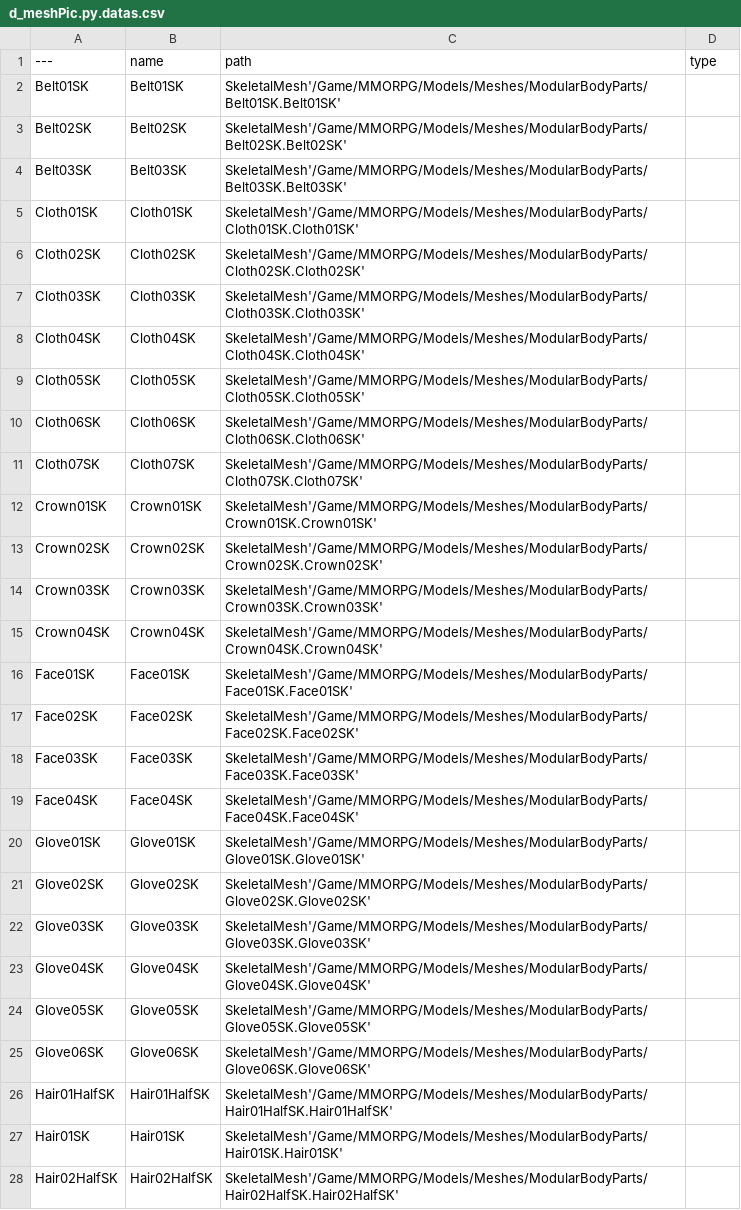
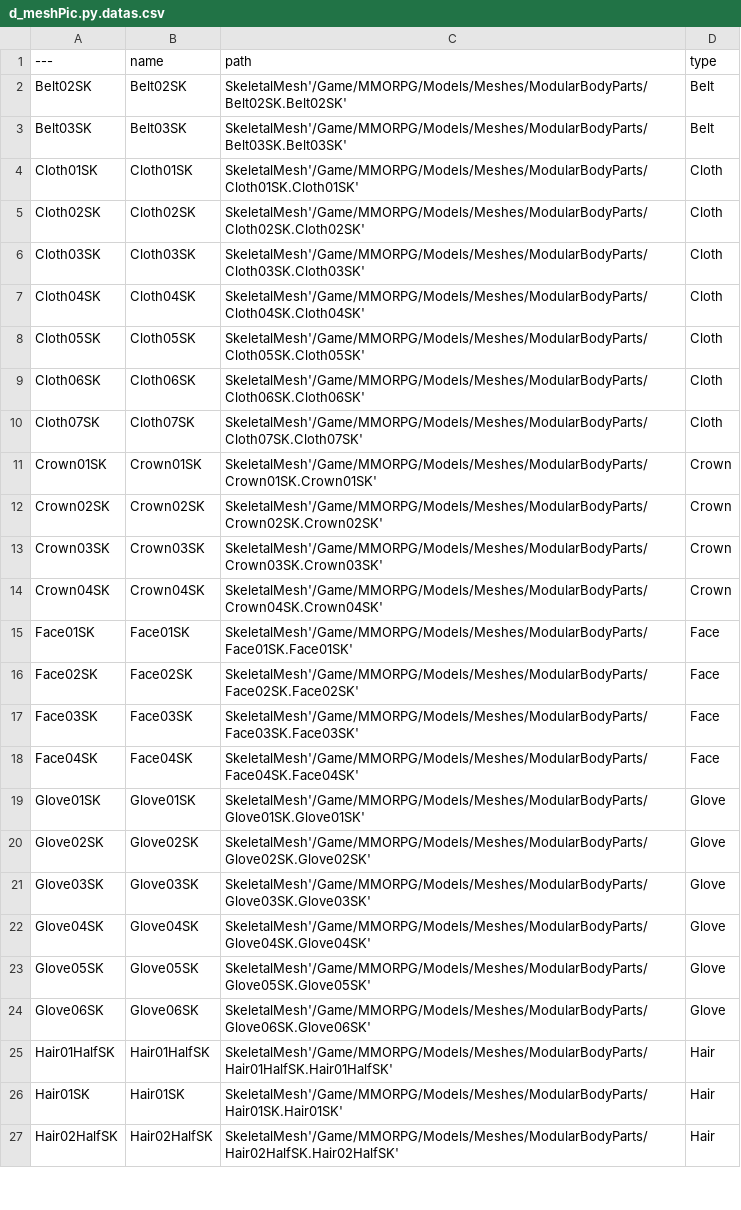
Before and after one commit to Liweimin0512/uRPG, a CSV file: ConfigTable/pydatas/d_meshPic.py.datas.csv, drawn as a sheet; only a part is shown; the diff covers the shown part only.

```diff
--- a/ConfigTable/pydatas/d_meshPic.py.datas.csv
+++ b/ConfigTable/pydatas/d_meshPic.py.datas.csv
@@ -1,28 +1,27 @@
 ---,name,path,type
-Belt01SK,Belt01SK,SkeletalMesh'/Game/MMORPG/Models/Meshes/ModularBodyParts/Belt01SK.Belt01SK',
-Belt02SK,Belt02SK,SkeletalMesh'/Game/MMORPG/Models/Meshes/ModularBodyParts/Belt02SK.Belt02SK',
-Belt03SK,Belt03SK,SkeletalMesh'/Game/MMORPG/Models/Meshes/ModularBodyParts/Belt03SK.Belt03SK',
-Cloth01SK,Cloth01SK,SkeletalMesh'/Game/MMORPG/Models/Meshes/ModularBodyParts/Cloth01SK.Cloth01SK',
-Cloth02SK,Cloth02SK,SkeletalMesh'/Game/MMORPG/Models/Meshes/ModularBodyParts/Cloth02SK.Cloth02SK',
-Cloth03SK,Cloth03SK,SkeletalMesh'/Game/MMORPG/Models/Meshes/ModularBodyParts/Cloth03SK.Cloth03SK',
-Cloth04SK,Cloth04SK,SkeletalMesh'/Game/MMORPG/Models/Meshes/ModularBodyParts/Cloth04SK.Cloth04SK',
-Cloth05SK,Cloth05SK,SkeletalMesh'/Game/MMORPG/Models/Meshes/ModularBodyParts/Cloth05SK.Cloth05SK',
-Cloth06SK,Cloth06SK,SkeletalMesh'/Game/MMORPG/Models/Meshes/ModularBodyParts/Cloth06SK.Cloth06SK',
-Cloth07SK,Cloth07SK,SkeletalMesh'/Game/MMORPG/Models/Meshes/ModularBodyParts/Cloth07SK.Cloth07SK',
-Crown01SK,Crown01SK,SkeletalMesh'/Game/MMORPG/Models/Meshes/ModularBodyParts/Crown01SK.Crown01SK',
-Crown02SK,Crown02SK,SkeletalMesh'/Game/MMORPG/Models/Meshes/ModularBodyParts/Crown02SK.Crown02SK',
-Crown03SK,Crown03SK,SkeletalMesh'/Game/MMORPG/Models/Meshes/ModularBodyParts/Crown03SK.Crown03SK',
-Crown04SK,Crown04SK,SkeletalMesh'/Game/MMORPG/Models/Meshes/ModularBodyParts/Crown04SK.Crown04SK',
-Face01SK,Face01SK,SkeletalMesh'/Game/MMORPG/Models/Meshes/ModularBodyParts/Face01SK.Face01SK',
-Face02SK,Face02SK,SkeletalMesh'/Game/MMORPG/Models/Meshes/ModularBodyParts/Face02SK.Face02SK',
-Face03SK,Face03SK,SkeletalMesh'/Game/MMORPG/Models/Meshes/ModularBodyParts/Face03SK.Face03SK',
-Face04SK,Face04SK,SkeletalMesh'/Game/MMORPG/Models/Meshes/ModularBodyParts/Face04SK.Face04SK',
-Glove01SK,Glove01SK,SkeletalMesh'/Game/MMORPG/Models/Meshes/ModularBodyParts/Glove01SK.Glove01SK',
-Glove02SK,Glove02SK,SkeletalMesh'/Game/MMORPG/Models/Meshes/ModularBodyParts/Glove02SK.Glove02SK',
-Glove03SK,Glove03SK,SkeletalMesh'/Game/MMORPG/Models/Meshes/ModularBodyParts/Glove03SK.Glove03SK',
-Glove04SK,Glove04SK,SkeletalMesh'/Game/MMORPG/Models/Meshes/ModularBodyParts/Glove04SK.Glove04SK',
-Glove05SK,Glove05SK,SkeletalMesh'/Game/MMORPG/Models/Meshes/ModularBodyParts/Glove05SK.Glove05SK',
-Glove06SK,Glove06SK,SkeletalMesh'/Game/MMORPG/Models/Meshes/ModularBodyParts/Glove06SK.Glove06SK',
-Hair01HalfSK,Hair01HalfSK,SkeletalMesh'/Game/MMORPG/Models/Meshes/ModularBodyParts/Hair01HalfSK.Hair01HalfSK',
-Hair01SK,Hair01SK,SkeletalMesh'/Game/MMORPG/Models/Meshes/ModularBodyParts/Hair01SK.Hair01SK',
-Hair02HalfSK,Hair02HalfSK,SkeletalMesh'/Game/MMORPG/Models/Meshes/ModularBodyParts/Hair02HalfSK.Hair02HalfSK',
+Belt02SK,Belt02SK,SkeletalMesh'/Game/MMORPG/Models/Meshes/ModularBodyParts/Belt02SK.Belt02SK',Belt
+Belt03SK,Belt03SK,SkeletalMesh'/Game/MMORPG/Models/Meshes/ModularBodyParts/Belt03SK.Belt03SK',Belt
+Cloth01SK,Cloth01SK,SkeletalMesh'/Game/MMORPG/Models/Meshes/ModularBodyParts/Cloth01SK.Cloth01SK',Cloth
+Cloth02SK,Cloth02SK,SkeletalMesh'/Game/MMORPG/Models/Meshes/ModularBodyParts/Cloth02SK.Cloth02SK',Cloth
+Cloth03SK,Cloth03SK,SkeletalMesh'/Game/MMORPG/Models/Meshes/ModularBodyParts/Cloth03SK.Cloth03SK',Cloth
+Cloth04SK,Cloth04SK,SkeletalMesh'/Game/MMORPG/Models/Meshes/ModularBodyParts/Cloth04SK.Cloth04SK',Cloth
+Cloth05SK,Cloth05SK,SkeletalMesh'/Game/MMORPG/Models/Meshes/ModularBodyParts/Cloth05SK.Cloth05SK',Cloth
+Cloth06SK,Cloth06SK,SkeletalMesh'/Game/MMORPG/Models/Meshes/ModularBodyParts/Cloth06SK.Cloth06SK',Cloth
+Cloth07SK,Cloth07SK,SkeletalMesh'/Game/MMORPG/Models/Meshes/ModularBodyParts/Cloth07SK.Cloth07SK',Cloth
+Crown01SK,Crown01SK,SkeletalMesh'/Game/MMORPG/Models/Meshes/ModularBodyParts/Crown01SK.Crown01SK',Crown
+Crown02SK,Crown02SK,SkeletalMesh'/Game/MMORPG/Models/Meshes/ModularBodyParts/Crown02SK.Crown02SK',Crown
+Crown03SK,Crown03SK,SkeletalMesh'/Game/MMORPG/Models/Meshes/ModularBodyParts/Crown03SK.Crown03SK',Crown
+Crown04SK,Crown04SK,SkeletalMesh'/Game/MMORPG/Models/Meshes/ModularBodyParts/Crown04SK.Crown04SK',Crown
+Face01SK,Face01SK,SkeletalMesh'/Game/MMORPG/Models/Meshes/ModularBodyParts/Face01SK.Face01SK',Face
+Face02SK,Face02SK,SkeletalMesh'/Game/MMORPG/Models/Meshes/ModularBodyParts/Face02SK.Face02SK',Face
+Face03SK,Face03SK,SkeletalMesh'/Game/MMORPG/Models/Meshes/ModularBodyParts/Face03SK.Face03SK',Face
+Face04SK,Face04SK,SkeletalMesh'/Game/MMORPG/Models/Meshes/ModularBodyParts/Face04SK.Face04SK',Face
+Glove01SK,Glove01SK,SkeletalMesh'/Game/MMORPG/Models/Meshes/ModularBodyParts/Glove01SK.Glove01SK',Glove
+Glove02SK,Glove02SK,SkeletalMesh'/Game/MMORPG/Models/Meshes/ModularBodyParts/Glove02SK.Glove02SK',Glove
+Glove03SK,Glove03SK,SkeletalMesh'/Game/MMORPG/Models/Meshes/ModularBodyParts/Glove03SK.Glove03SK',Glove
+Glove04SK,Glove04SK,SkeletalMesh'/Game/MMORPG/Models/Meshes/ModularBodyParts/Glove04SK.Glove04SK',Glove
+Glove05SK,Glove05SK,SkeletalMesh'/Game/MMORPG/Models/Meshes/ModularBodyParts/Glove05SK.Glove05SK',Glove
+Glove06SK,Glove06SK,SkeletalMesh'/Game/MMORPG/Models/Meshes/ModularBodyParts/Glove06SK.Glove06SK',Glove
+Hair01HalfSK,Hair01HalfSK,SkeletalMesh'/Game/MMORPG/Models/Meshes/ModularBodyParts/Hair01HalfSK.Hair01HalfSK',Hair
+Hair01SK,Hair01SK,SkeletalMesh'/Game/MMORPG/Models/Meshes/ModularBodyParts/Hair01SK.Hair01SK',Hair
+Hair02HalfSK,Hair02HalfSK,SkeletalMesh'/Game/MMORPG/Models/Meshes/ModularBodyParts/Hair02HalfSK.Hair02HalfSK',Hair
```
Also changed, not shown: 1 added row and 29 edited cells elsewhere in this file, 10 other files.
